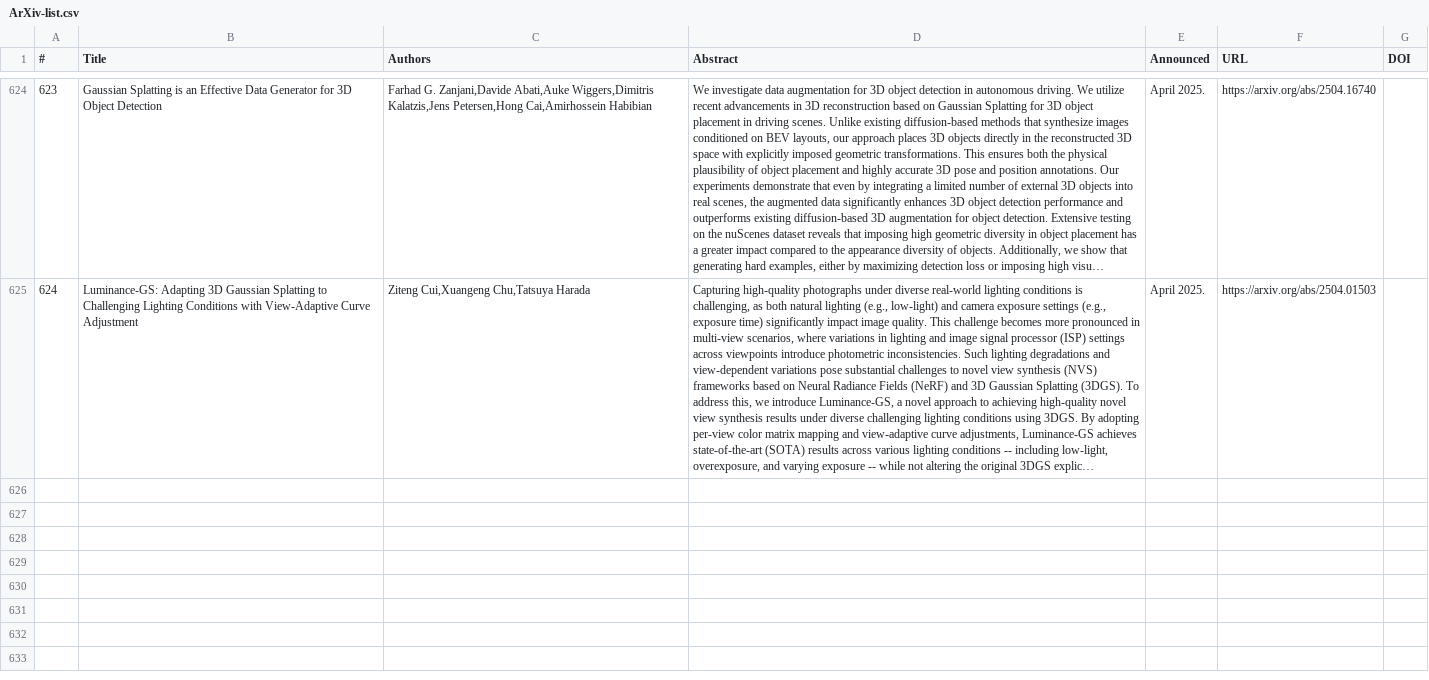
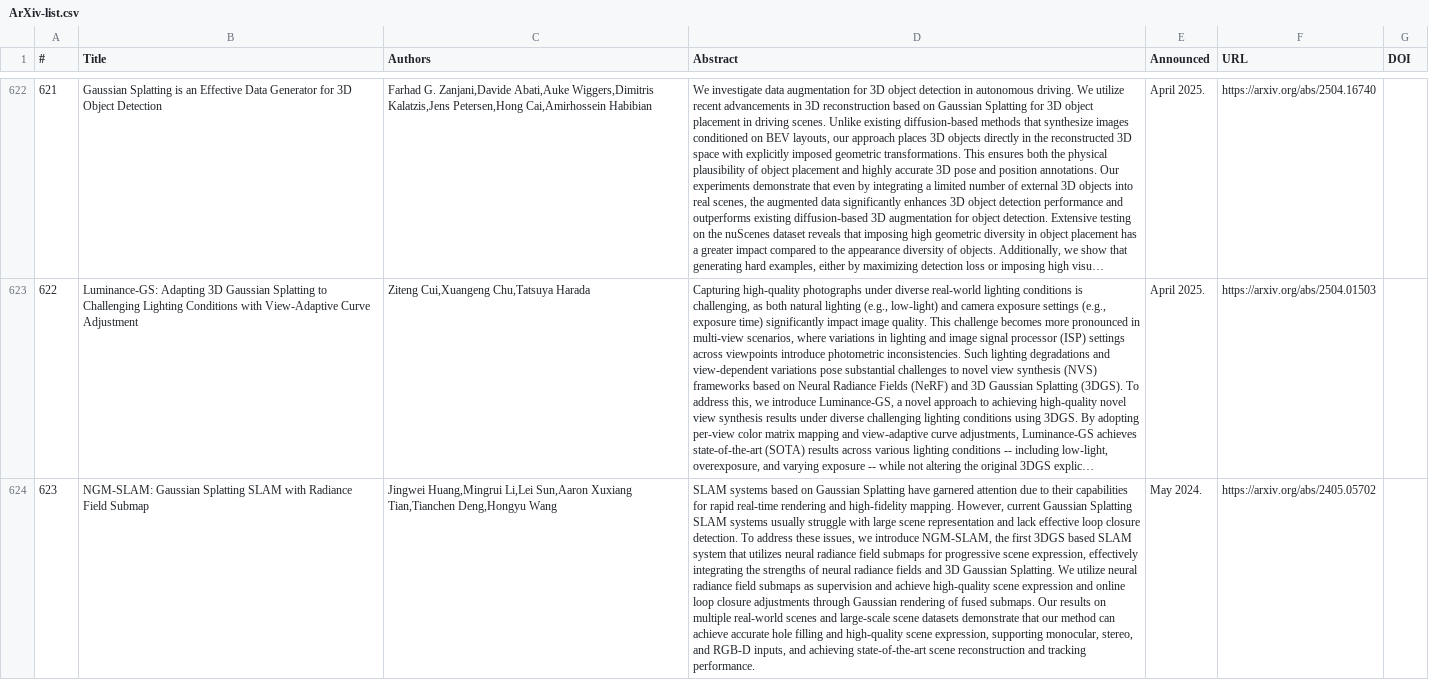
Before and after one commit to Lee-JaeWon/2025-Arxiv-Paper-List-Gaussian-Splatting, a CSV file: ArXiv-list.csv, drawn as a sheet; only a part is shown, gaps mark what is left out; long unchanged cells end in …; the diff covers the shown part only; the diff names each change by its address in the sheet, - before the commit and + after, or states it on an @@ line.

```diff
--- a/ArXiv-list.csv
+++ b/ArXiv-list.csv
@@ column A (#) renumbered between rows 165 and 623 @@
+row 624: 623 | NGM-SLAM: Gaussian Splatting SLAM with Radiance Field Submap | Jingwei Huang,Mingrui Li,Lei Sun,Aaron Xuxiang Tian,Tianchen Deng,Hongyu Wang | SLAM systems based on Gaussian Splatting have garnered attention due to their capabilities for rapid real-time rendering and high-fidelity mapping. However, current Gaussian Splatting SLAM systems usually struggle with large scene representation and lack effective loop closure detection. To address these issues, we introduce NGM-SLAM, the first 3DGS based SLAM system that utilizes neural radiance field submaps for progressive scene expression, effectively integrating the strengths of neural radiance fields and 3D Gaussian Splatting. We utilize neural radiance field submaps as supervision and achieve high-quality scene expression and online loop closure adjustments through Gaussian rendering of fused submaps. Our results on multiple real-world scenes and large-scale scene datasets demonstrate that our method can achieve accurate hole filling and high-quality scene expression, supporting monocular, stereo, and RGB-D inputs, and achieving state-of-the-art scene reconstruction and tracking performance. | May 2024. | https://arxiv.org/abs/2405.05702
```
Also changed, not shown: 3 added rows and 2 removed rows elsewhere in this file, 1 other file.
